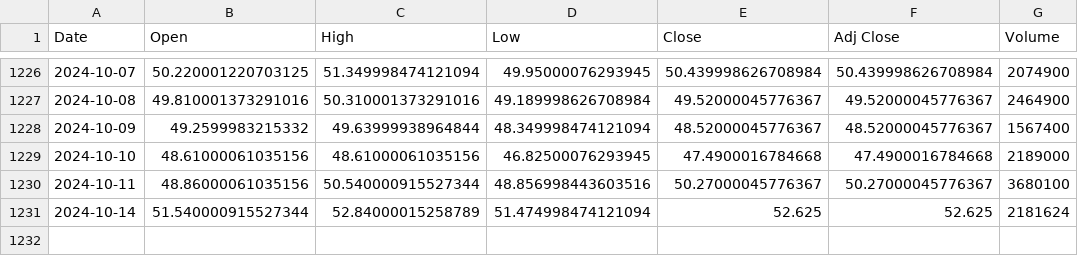
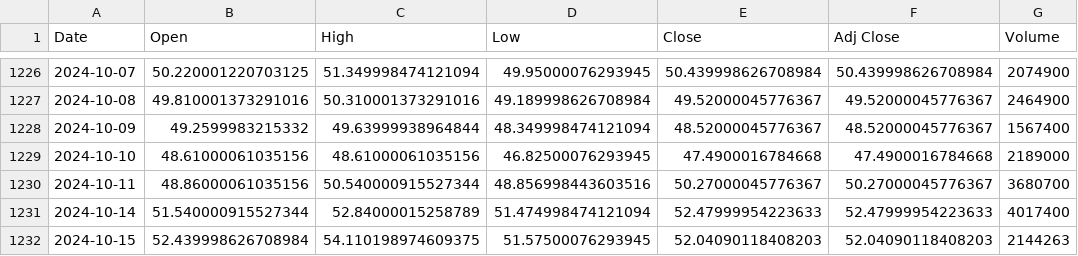
Before and after one commit to bharxhav/crypto-prognosis, a CSV file: data/assets/GBTC.csv, drawn as a sheet; only a part is shown, gaps mark what is left out.

```diff
--- a/data/assets/GBTC.csv
+++ b/data/assets/GBTC.csv
@@ -1229,3 +1229,4 @@ Date,Open,High,Low,Close,Adj Close,Volume
 2024-10-10,48.61000061035156,48.61000061035156,46.82500076293945,47.4900016784668,47.4900016784668,2189000
-2024-10-11,48.86000061035156,50.540000915527344,48.856998443603516,50.27000045776367,50.27000045776367,3680100
-2024-10-14,51.540000915527344,52.84000015258789,51.474998474121094,52.625,52.625,2181624
+2024-10-11,48.86000061035156,50.540000915527344,48.856998443603516,50.27000045776367,50.27000045776367,3680700
+2024-10-14,51.540000915527344,52.84000015258789,51.474998474121094,52.47999954223633,52.47999954223633,4017400
+2024-10-15,52.439998626708984,54.110198974609375,51.57500076293945,52.04090118408203,52.04090118408203,2144263
```
Also changed, not shown: data/assets/ETCG.csv, data/assets/ETHE.csv, 5 other files.
